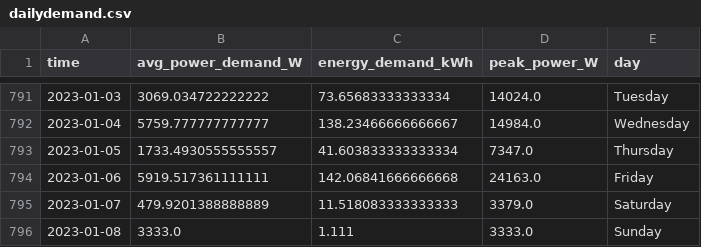
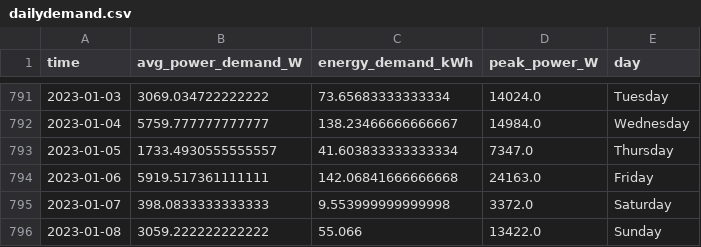
Before and after one commit to winston-edwin-chiong/slrpEV-data-dashboard, a CSV file: data/dailydemand.csv, drawn as a sheet; only a part is shown, gaps mark what is left out.

```diff
--- a/data/dailydemand.csv
+++ b/data/dailydemand.csv
@@ -794,3 +794,3 @@ time,avg_power_demand_W,energy_demand_kWh,peak_power_W,day
 2023-01-06,5919.517361111111,142.06841666666668,24163.0,Friday
-2023-01-07,479.9201388888889,11.518083333333333,3379.0,Saturday
-2023-01-08,3333.0,1.111,3333.0,Sunday
+2023-01-07,398.0833333333333,9.553999999999998,3372.0,Saturday
+2023-01-08,3059.222222222222,55.066,13422.0,Sunday
```
Also changed, not shown: data/hourlydemand.csv, data/monthlydemand.csv, 12 other files.
